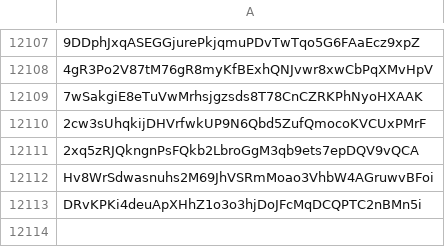
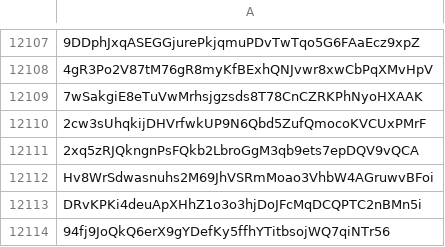
Before and after one commit to wavesplatform/waves-community, a CSV file: Scam tokens according to the opinion of Waves Community.csv, drawn as a sheet; only a part is shown, gaps mark what is left out.

Commit message:
Updates

```diff
--- a/Scam tokens according to the opinion of Waves Community.csv
+++ b/Scam tokens according to the opinion of Waves Community.csv
@@ -12113 +12113,2 @@ Hv8WrSdwasnuhs2M69JhVSRmMoao3VhbW4AGruwvBFoi
 DRvKPKi4deuApXHhZ1o3o3hjDoJFcMqDCQPTC2nBMn5i
+94fj9JoQkQ6erX9gYDefKy5ffhYTitbsojWQ7qiNTr56
```
